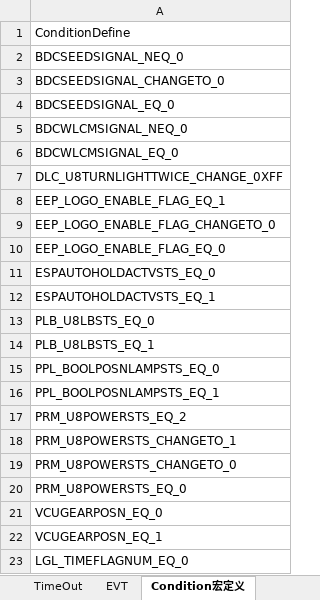
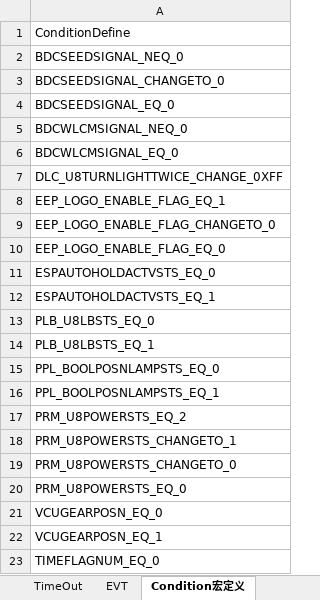
Before and after one commit to THB-BIG-PLAN/CodeGenerator, an Excel workbook: python/config.xlsx, sheet Condition宏定义, drawn as a sheet; values as stored, in another font and other column widths than the file's, no borders; the diff names each change by its address in the sheet, - before the commit and + after, or states it on an @@ line.

```diff
--- a/python/config.xlsx (sheet Condition宏定义)
+++ b/python/config.xlsx (sheet Condition宏定义)
-A23: LGL_TIMEFLAGNUM_EQ_0
+A23: TIMEFLAGNUM_EQ_0
```
Also changed, not shown: sheet EVT, sheet Action, 6 other files.
